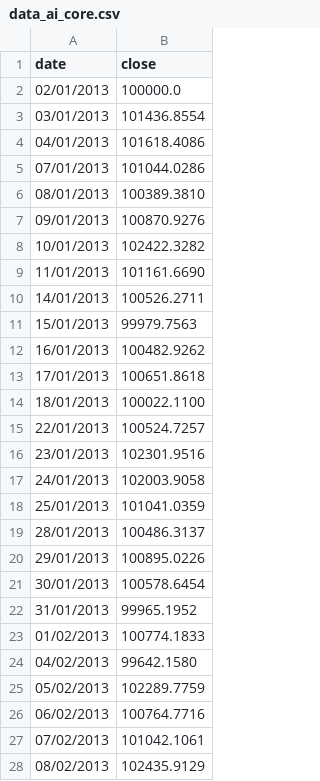
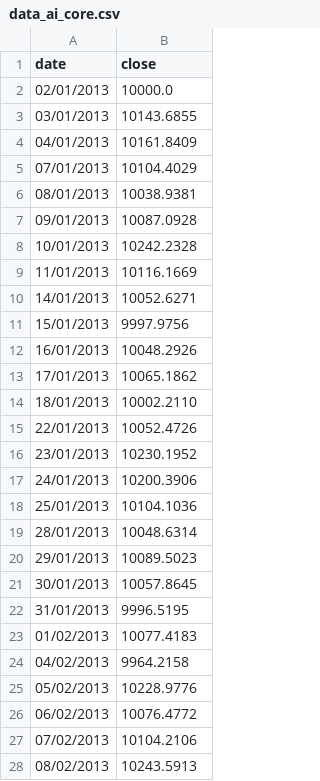
Before and after one commit to gvisentin-beep/pigro-gloob, a CSV file: static/data_ai_core.csv, drawn as a sheet; only a part is shown; the diff covers the shown part only.

Commit message:
Modify closing values in data_ai_core.csv
Updated closing values for the specified dates.

```diff
--- a/static/data_ai_core.csv
+++ b/static/data_ai_core.csv
@@ -1,28 +1,28 @@
 date;close
-02/01/2013;100000.0
-03/01/2013;101436.8554
-04/01/2013;101618.4086
-07/01/2013;101044.0286
-08/01/2013;100389.3810
-09/01/2013;100870.9276
-10/01/2013;102422.3282
-11/01/2013;101161.6690
-14/01/2013;100526.2711
-15/01/2013;99979.7563
-16/01/2013;100482.9262
-17/01/2013;100651.8618
-18/01/2013;100022.1100
-22/01/2013;100524.7257
-23/01/2013;102301.9516
-24/01/2013;102003.9058
-25/01/2013;101041.0359
-28/01/2013;100486.3137
-29/01/2013;100895.0226
-30/01/2013;100578.6454
-31/01/2013;99965.1952
-01/02/2013;100774.1833
-04/02/2013;99642.1580
-05/02/2013;102289.7759
-06/02/2013;100764.7716
-07/02/2013;101042.1061
-08/02/2013;102435.9129
+02/01/2013;10000.0
+03/01/2013;10143.6855
+04/01/2013;10161.8409
+07/01/2013;10104.4029
+08/01/2013;10038.9381
+09/01/2013;10087.0928
+10/01/2013;10242.2328
+11/01/2013;10116.1669
+14/01/2013;10052.6271
+15/01/2013;9997.9756
+16/01/2013;10048.2926
+17/01/2013;10065.1862
+18/01/2013;10002.2110
+22/01/2013;10052.4726
+23/01/2013;10230.1952
+24/01/2013;10200.3906
+25/01/2013;10104.1036
+28/01/2013;10048.6314
+29/01/2013;10089.5023
+30/01/2013;10057.8645
+31/01/2013;9996.5195
+01/02/2013;10077.4183
+04/02/2013;9964.2158
+05/02/2013;10228.9776
+06/02/2013;10076.4772
+07/02/2013;10104.2106
+08/02/2013;10243.5913
```
Also changed, not shown: 4 edited cells elsewhere in this file.
